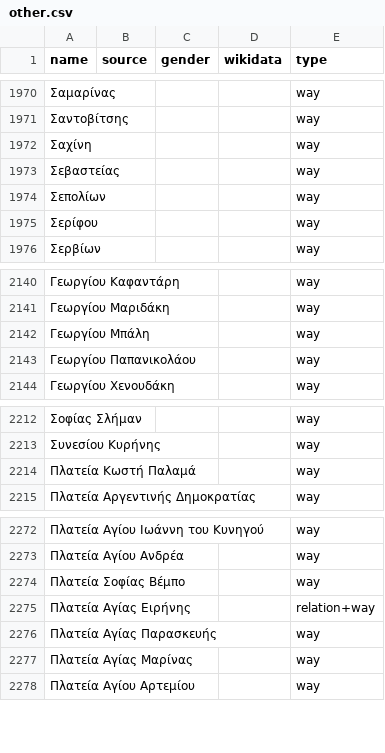
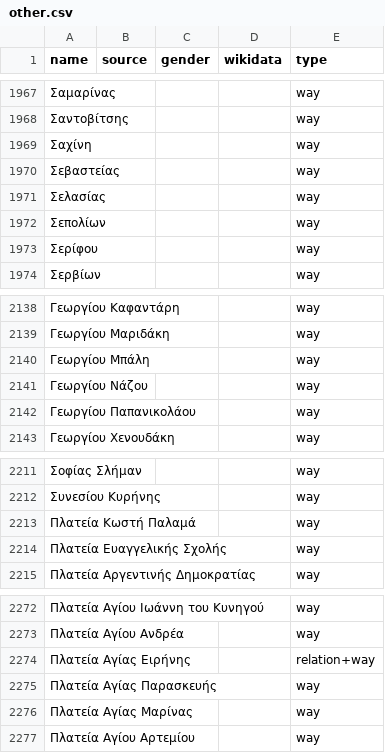
Before and after one commit to EqualStreetNames/equalstreetnames-athens, a CSV file: data/other.csv, drawn as a sheet; only a part is shown, gaps mark what is left out; removed rows and columns are numbered as before the commit, all else as after; the diff covers the shown part only; the diff names each change by its address in the sheet, - before the commit and + after, or states it on an @@ line.

```diff
--- a/data/other.csv
+++ b/data/other.csv
+row 1971: Σελασίας |  |  |  | way
+row 2141: Γεωργίου Νάζου |  |  |  | way
+row 2214: Πλατεία Ευαγγελικής Σχολής |  |  |  | way
-row 2274: Πλατεία Σοφίας Βέμπο |  |  |  | way
```
Also changed, not shown: 4 added rows and 7 removed rows elsewhere in this file, 3 other files.
